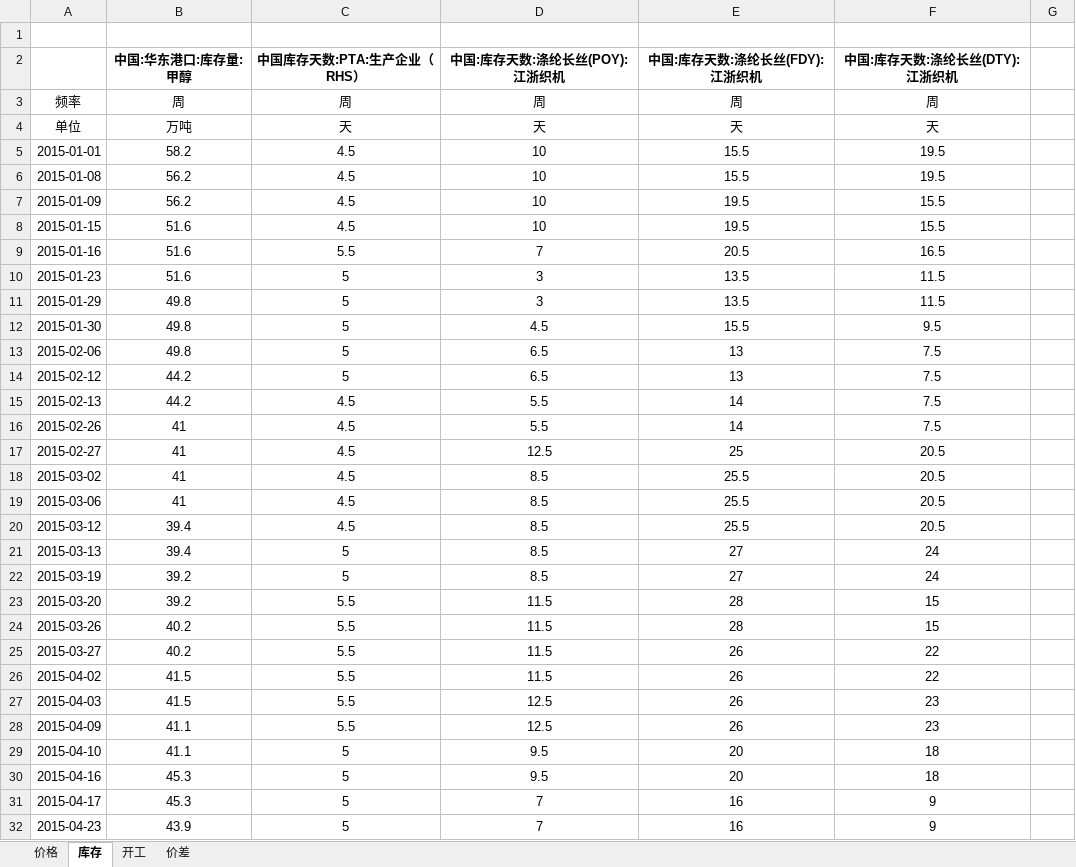
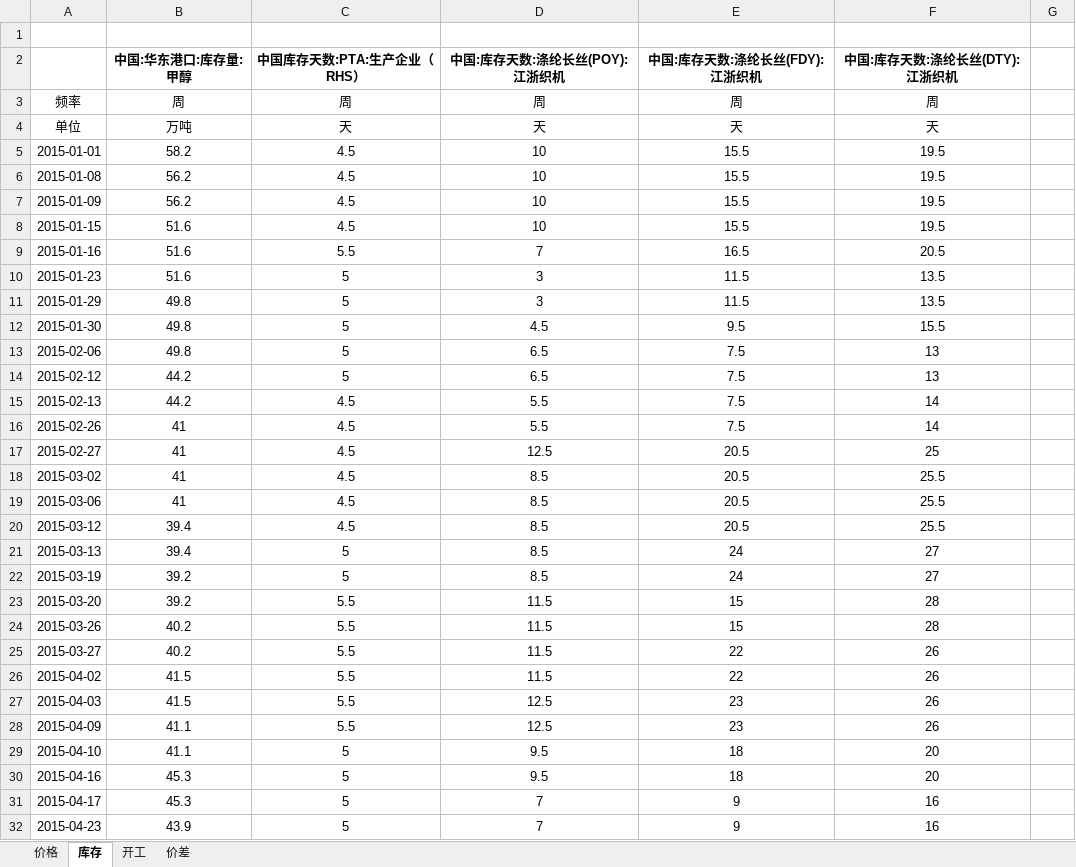
Before and after one commit to lkf1015/cycle-industry, an Excel workbook: 基础化工.xlsx, sheet 库存, drawn as a sheet; only a part is shown; values as stored, in another font and other column widths than the file's, no borders; the diff covers the shown part only; the diff names each change by its address in the sheet, - before the commit and + after, or states it on an @@ line.

```diff
--- a/基础化工.xlsx (sheet 库存)
+++ b/基础化工.xlsx (sheet 库存)
-E7:E8 (中国:库存天数:涤纶长丝(FDY):江浙织机): 19.5
+E7:E8 (中国:库存天数:涤纶长丝(FDY):江浙织机): 15.5
-F7:F8 (中国:库存天数:涤纶长丝(DTY):江浙织机): 15.5
+F7:F8 (中国:库存天数:涤纶长丝(DTY):江浙织机): 19.5
-E9 (中国:库存天数:涤纶长丝(FDY):江浙织机): 20.5
+E9 (中国:库存天数:涤纶长丝(FDY):江浙织机): 16.5
-F9 (中国:库存天数:涤纶长丝(DTY):江浙织机): 16.5
+F9 (中国:库存天数:涤纶长丝(DTY):江浙织机): 20.5
-E10:E11 (中国:库存天数:涤纶长丝(FDY):江浙织机): 13.5
+E10:E11 (中国:库存天数:涤纶长丝(FDY):江浙织机): 11.5
-F10:F11 (中国:库存天数:涤纶长丝(DTY):江浙织机): 11.5
+F10:F11 (中国:库存天数:涤纶长丝(DTY):江浙织机): 13.5
-E12 (中国:库存天数:涤纶长丝(FDY):江浙织机): 15.5
+E12 (中国:库存天数:涤纶长丝(FDY):江浙织机): 9.5
-F12 (中国:库存天数:涤纶长丝(DTY):江浙织机): 9.5
+F12 (中国:库存天数:涤纶长丝(DTY):江浙织机): 15.5
-E13:E14 (中国:库存天数:涤纶长丝(FDY):江浙织机): 13
+E13:E14 (中国:库存天数:涤纶长丝(FDY):江浙织机): 7.5
-F13:F14 (中国:库存天数:涤纶长丝(DTY):江浙织机): 7.5
+F13:F14 (中国:库存天数:涤纶长丝(DTY):江浙织机): 13
-E15:E16 (中国:库存天数:涤纶长丝(FDY):江浙织机): 14
+E15:E16 (中国:库存天数:涤纶长丝(FDY):江浙织机): 7.5
-F15:F16 (中国:库存天数:涤纶长丝(DTY):江浙织机): 7.5
+F15:F16 (中国:库存天数:涤纶长丝(DTY):江浙织机): 14
-E17 (中国:库存天数:涤纶长丝(FDY):江浙织机): 25
+E17 (中国:库存天数:涤纶长丝(FDY):江浙织机): 20.5
-F17 (中国:库存天数:涤纶长丝(DTY):江浙织机): 20.5
+F17 (中国:库存天数:涤纶长丝(DTY):江浙织机): 25
-E18:E20 (中国:库存天数:涤纶长丝(FDY):江浙织机): 25.5
+E18:E20 (中国:库存天数:涤纶长丝(FDY):江浙织机): 20.5
-F18:F20 (中国:库存天数:涤纶长丝(DTY):江浙织机): 20.5
+F18:F20 (中国:库存天数:涤纶长丝(DTY):江浙织机): 25.5
-E21:E22 (中国:库存天数:涤纶长丝(FDY):江浙织机): 27
+E21:E22 (中国:库存天数:涤纶长丝(FDY):江浙织机): 24
-F21:F22 (中国:库存天数:涤纶长丝(DTY):江浙织机): 24
+F21:F22 (中国:库存天数:涤纶长丝(DTY):江浙织机): 27
-E23:E24 (中国:库存天数:涤纶长丝(FDY):江浙织机): 28
+E23:E24 (中国:库存天数:涤纶长丝(FDY):江浙织机): 15
-F23:F24 (中国:库存天数:涤纶长丝(DTY):江浙织机): 15
+F23:F24 (中国:库存天数:涤纶长丝(DTY):江浙织机): 28
-E25:E26 (中国:库存天数:涤纶长丝(FDY):江浙织机): 26
+E25:E26 (中国:库存天数:涤纶长丝(FDY):江浙织机): 22
-F25:F26 (中国:库存天数:涤纶长丝(DTY):江浙织机): 22
+F25:F26 (中国:库存天数:涤纶长丝(DTY):江浙织机): 26
-E27:E28 (中国:库存天数:涤纶长丝(FDY):江浙织机): 26
+E27:E28 (中国:库存天数:涤纶长丝(FDY):江浙织机): 23
-F27:F28 (中国:库存天数:涤纶长丝(DTY):江浙织机): 23
+F27:F28 (中国:库存天数:涤纶长丝(DTY):江浙织机): 26
-E29:E30 (中国:库存天数:涤纶长丝(FDY):江浙织机): 20
+E29:E30 (中国:库存天数:涤纶长丝(FDY):江浙织机): 18
-F29:F30 (中国:库存天数:涤纶长丝(DTY):江浙织机): 18
+F29:F30 (中国:库存天数:涤纶长丝(DTY):江浙织机): 20
-E31:E32 (中国:库存天数:涤纶长丝(FDY):江浙织机): 16
+E31:E32 (中国:库存天数:涤纶长丝(FDY):江浙织机): 9
-F31:F32 (中国:库存天数:涤纶长丝(DTY):江浙织机): 9
+F31:F32 (中国:库存天数:涤纶长丝(DTY):江浙织机): 16
```
Also changed, not shown: 1 added row and 1748 edited cells elsewhere in this sheet, sheet 价格, sheet 价差, sheet 开工, formulas that keep their value, hidden cells, 有色.xlsx, 煤炭.xlsx, 6 other files.
